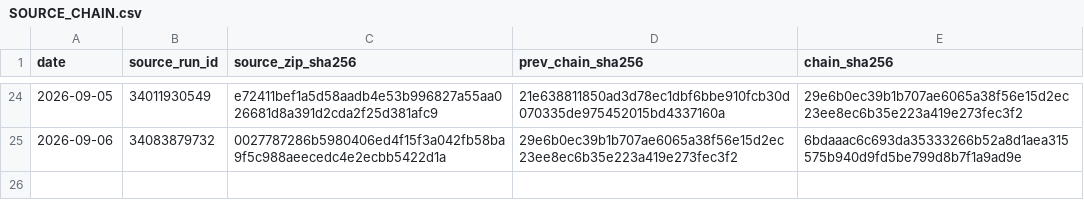
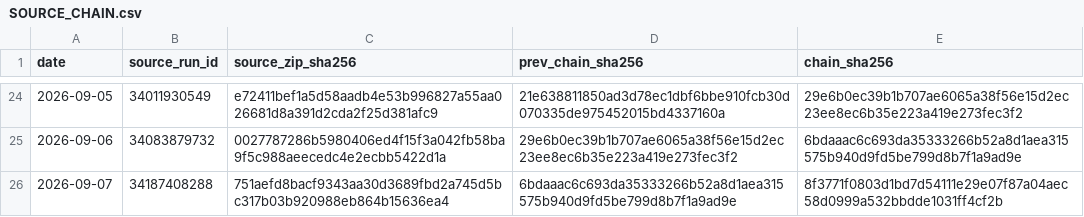
Before and after one commit to vmasardinha-coder/QRDS, a CSV file: runtime/ledgers/delta_paper_monitor/SOURCE_CHAIN.csv, drawn as a sheet; only a part is shown, gaps mark what is left out.

```diff
--- a/runtime/ledgers/delta_paper_monitor/SOURCE_CHAIN.csv
+++ b/runtime/ledgers/delta_paper_monitor/SOURCE_CHAIN.csv
@@ -25 +25,2 @@ date,source_run_id,source_zip_sha256,prev_chain_sha256,chain_sha256
 2026-09-06,34083879732,0027787286b5980406ed4f15f3a042fb58ba9f5c988aeecedc4e2ecbb5422d1a,29e6b0ec39b1b707ae6065a38f56e15d2ec23ee8ec6b35e223a419e273fec3f2,6bdaaac6c693da35333266b52a8d1aea315575b940d9fd5be799d8b7f1a9ad9e
+2026-09-07,34187408288,751aefd8bacf9343aa30d3689fbd2a745d5bc317b03b920988eb864b15636ea4,6bdaaac6c693da35333266b52a8d1aea315575b940d9fd5be799d8b7f1a9ad9e,8f3771f0803d1bd7d54111e29e07f87a04aec58d0999a532bbdde1031ff4cf2b
```
Also changed, not shown: runtime/ledgers/delta_paper_monitor/DAILY_NAV.csv, runtime/ledgers/delta_paper_monitor/POSITIONS_HISTORY.csv, 5 other files.
